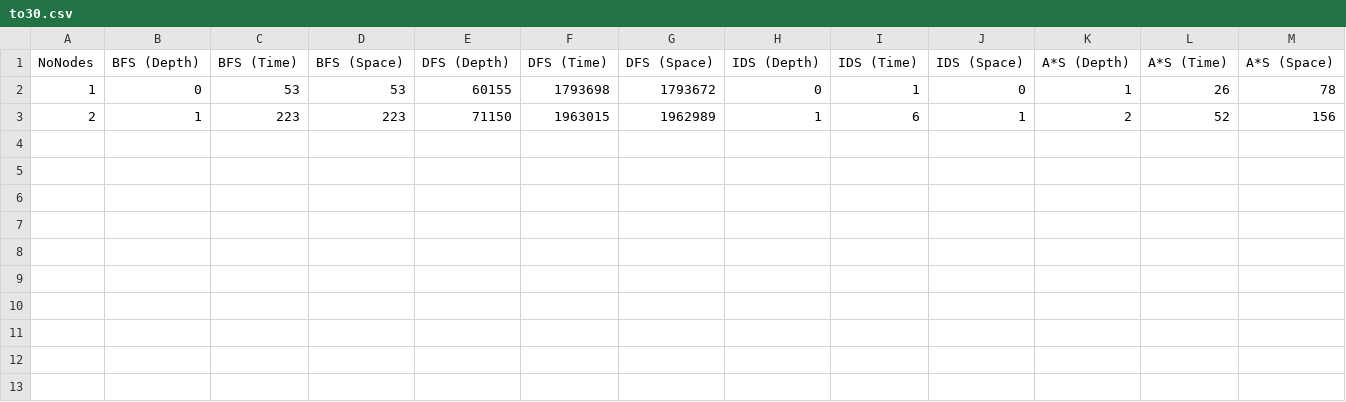
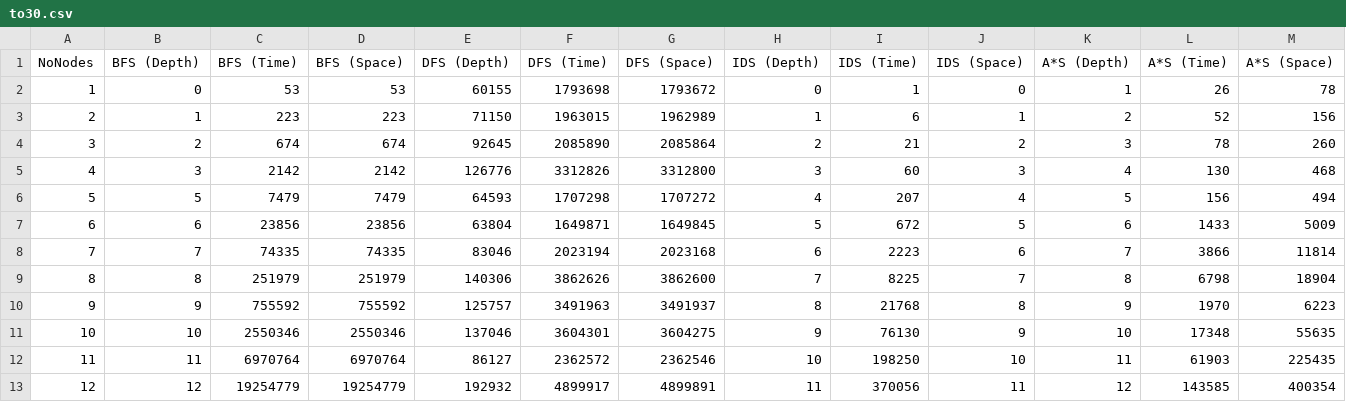
Before and after one commit to superdyoll/Blocksworld, a CSV file: to30.csv, drawn as a sheet; the diff names each change by its address in the sheet, - before the commit and + after, or states it on an @@ line.

```diff
--- a/to30.csv
+++ b/to30.csv
+row 4: 3 | 2 | 674 | 674 | 92645 | 2085890 | 2085864 | 2 | 21 | 2 | 3 | 78 | 260
+row 5: 4 | 3 | 2142 | 2142 | 126776 | 3312826 | 3312800 | 3 | 60 | 3 | 4 | 130 | 468
+row 6: 5 | 5 | 7479 | 7479 | 64593 | 1707298 | 1707272 | 4 | 207 | 4 | 5 | 156 | 494
+row 7: 6 | 6 | 23856 | 23856 | 63804 | 1649871 | 1649845 | 5 | 672 | 5 | 6 | 1433 | 5009
+row 8: 7 | 7 | 74335 | 74335 | 83046 | 2023194 | 2023168 | 6 | 2223 | 6 | 7 | 3866 | 11814
+row 9: 8 | 8 | 251979 | 251979 | 140306 | 3862626 | 3862600 | 7 | 8225 | 7 | 8 | 6798 | 18904
+row 10: 9 | 9 | 755592 | 755592 | 125757 | 3491963 | 3491937 | 8 | 21768 | 8 | 9 | 1970 | 6223
+row 11: 10 | 10 | 2550346 | 2550346 | 137046 | 3604301 | 3604275 | 9 | 76130 | 9 | 10 | 17348 | 55635
+row 12: 11 | 11 | 6970764 | 6970764 | 86127 | 2362572 | 2362546 | 10 | 198250 | 10 | 11 | 61903 | 225435
+row 13: 12 | 12 | 19254779 | 19254779 | 192932 | 4899917 | 4899891 | 11 | 370056 | 11 | 12 | 143585 | 400354
```
Also changed, not shown: 3 other files.
